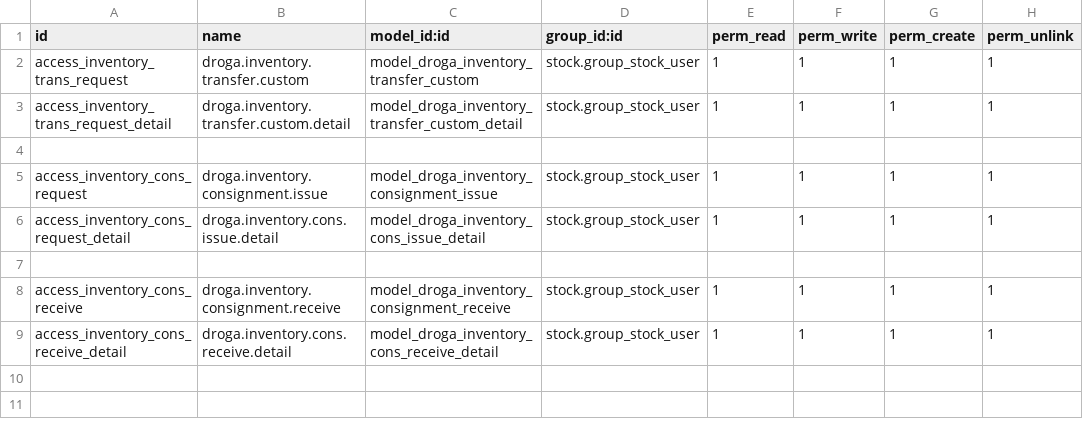
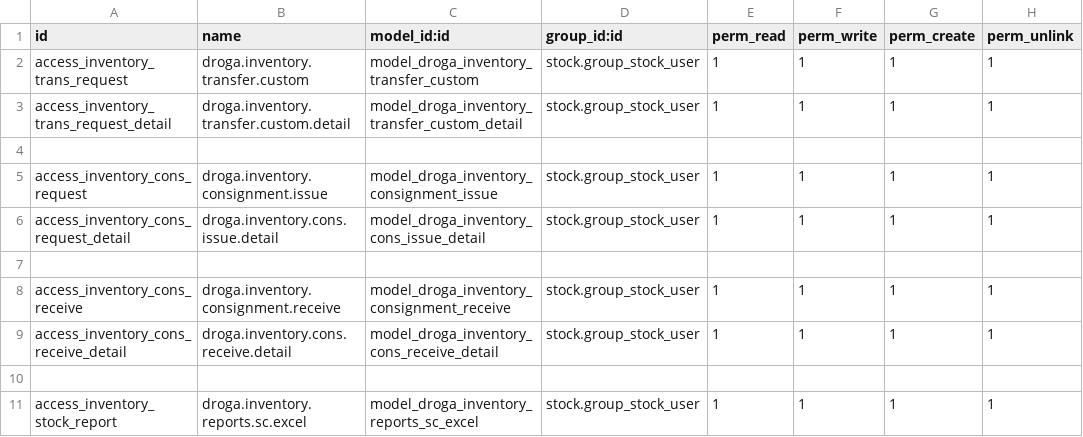
Before and after one commit to phillmona-dev/ecs_erp, a CSV file: droga_inventory/security/ir.model.access.csv, drawn as a sheet; the diff names each change by its address in the sheet, - before the commit and + after, or states it on an @@ line.

Commit message:
tender reports and inventory access additions

```diff
--- a/droga_inventory/security/ir.model.access.csv
+++ b/droga_inventory/security/ir.model.access.csv
+row 10: (empty)
+row 11: access_inventory_stock_report | droga.inventory.reports.sc.excel | model_droga_inventory_reports_sc_excel | stock.group_stock_user | 1 | 1 | 1 | 1
```
Also changed, not shown: 32 other files.
